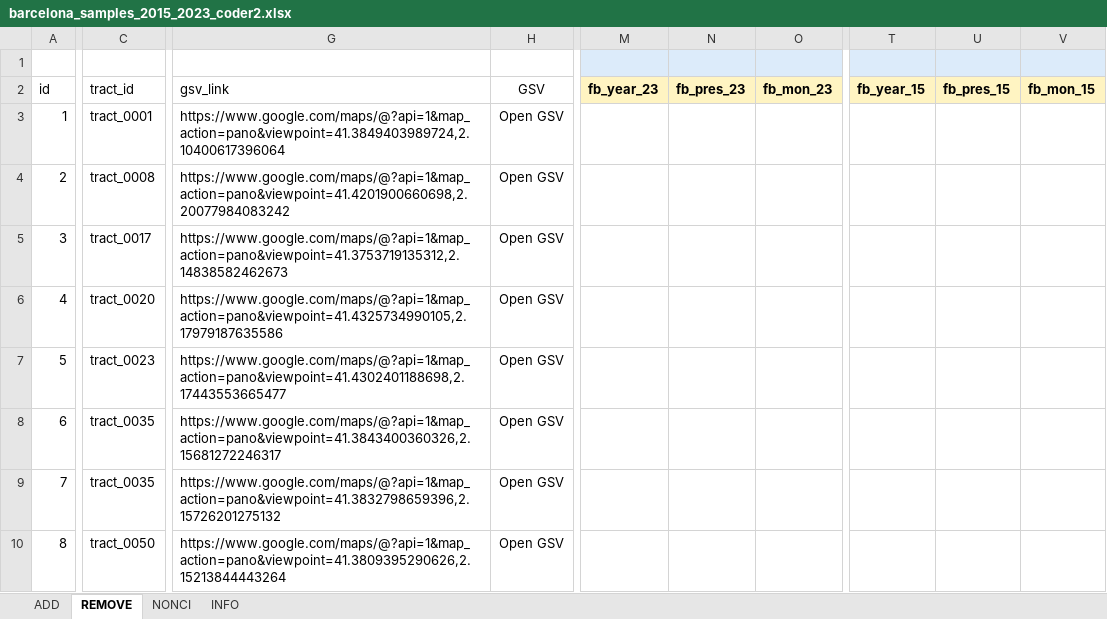
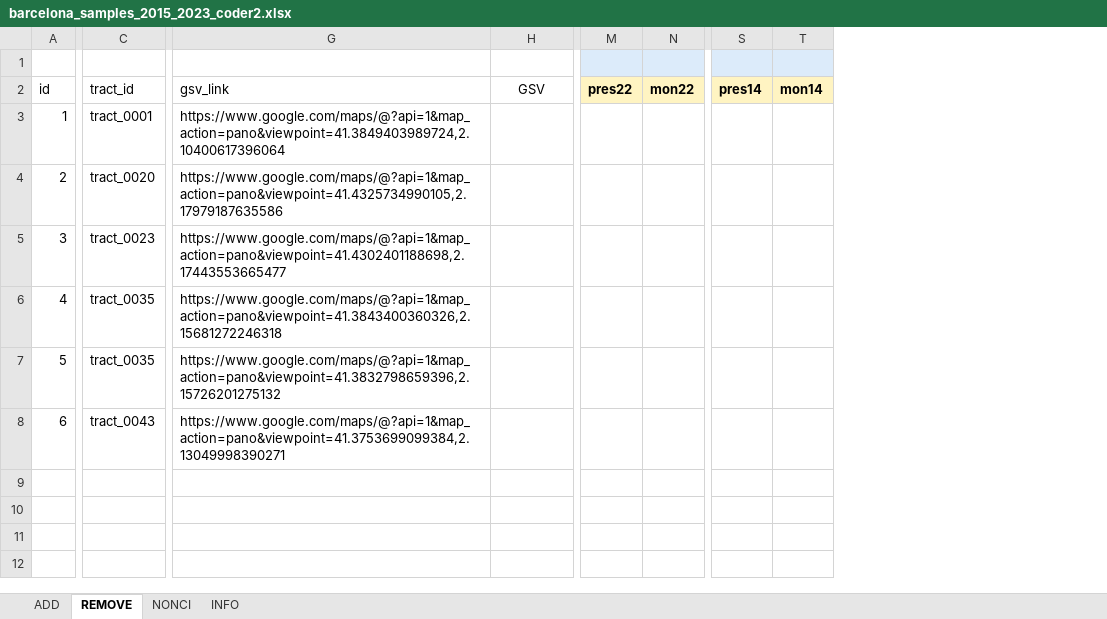
Before and after one commit to eugenividal/eugenividal.github.io, an Excel workbook: slides/active-travel-infras-changes/supplements/barcelona_samples_2015_2023_coder2.xlsx, sheet REMOVE, drawn as a sheet; only a part is shown, gaps mark what is left out; values as stored, in another font and other column widths than the file's, no borders; removed rows and columns are numbered as before the commit, all else as after; rows hold the shown columns only; the diff covers the shown part only; the diff names each change by its address in the sheet, - before the commit and + after, or states it on an @@ line.

```diff
--- a/slides/active-travel-infras-changes/supplements/barcelona_samples_2015_2023_coder2.xlsx (sheet REMOVE)
+++ b/slides/active-travel-infras-changes/supplements/barcelona_samples_2015_2023_coder2.xlsx (sheet REMOVE)
-column M (fb_year_23), empty
-column N (fb_pres_23), empty
-column O (fb_mon_23), empty
+column M (pres22), empty
+column N (mon22), empty
-column T (fb_year_15), empty
-column U (fb_pres_15), empty
-column V (fb_mon_15), empty
+column S (pres14), empty
+column T (mon14), empty
-row 1: (empty)
+row 1: (empty)
-H3 (GSV): Open GSV
+H3 (GSV): (empty)
-row 4: 2 | tract_0008 | https://www.google.com/maps/@?api=1&map_action=pano&viewpoint=41.4201900660698,2.20077984083242 | Open GSV
-row 5: 3 | tract_0017 | https://www.google.com/maps/@?api=1&map_action=pano&viewpoint=41.3753719135312,2.14838582462673 | Open GSV
@@ column A (id) renumbered from row 4 down @@
-H4:H8 (GSV): Open GSV
+H4:H8 (GSV): (empty)
-G6 (gsv_link): https://www.google.com/maps/@?api=1&map_action=pano&viewpoint=41.3843400360326,2.15681272246317
+G6 (gsv_link): https://www.google.com/maps/@?api=1&map_action=pano&viewpoint=41.3843400360326,2.15681272246318
-C8 (tract_id): tract_0050
+C8 (tract_id): tract_0043
-G8 (gsv_link): https://www.google.com/maps/@?api=1&map_action=pano&viewpoint=41.3809395290626,2.15213844443264
+G8 (gsv_link): https://www.google.com/maps/@?api=1&map_action=pano&viewpoint=41.3753699099384,2.13049998390271
```
Also changed, not shown: 3 edited cells elsewhere in this sheet, sheet ADD, sheet NONCI, sheet INFO, formulas that keep their value, slides/active-travel-infras-changes/supplements/barcelona_samples_2015_2023_coder1.xlsx, slides/active-travel-infras-changes/supplements/barcelona_samples_2015_2023_joined_results.xlsx, 30 other files.
